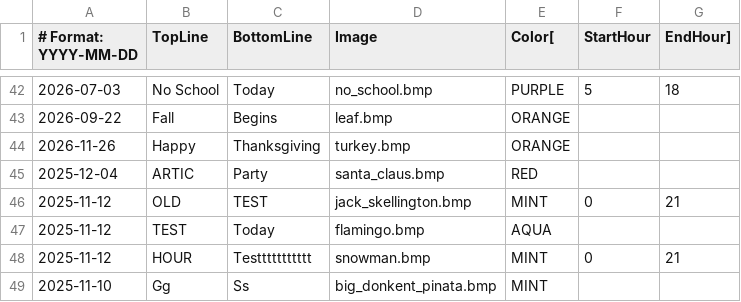
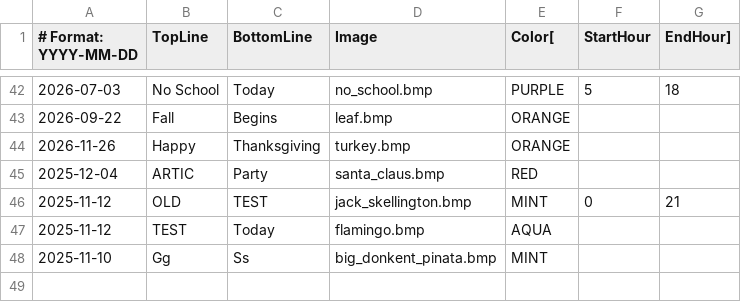
Before and after one commit to strategeekal/pantallita-events, a CSV file: ephemeral_events.csv, drawn as a sheet; only a part is shown, gaps mark what is left out.

Commit message:
Update ephemeral_events.csv

```diff
--- a/ephemeral_events.csv
+++ b/ephemeral_events.csv
@@ -47,3 +47,2 @@
 2025-11-12,TEST,Today,flamingo.bmp,AQUA
-2025-11-12,HOUR,Testtttttttttt,snowman.bmp,MINT,0,21
 2025-11-10,Gg,Ss,big_donkent_pinata.bmp,MINT
```
